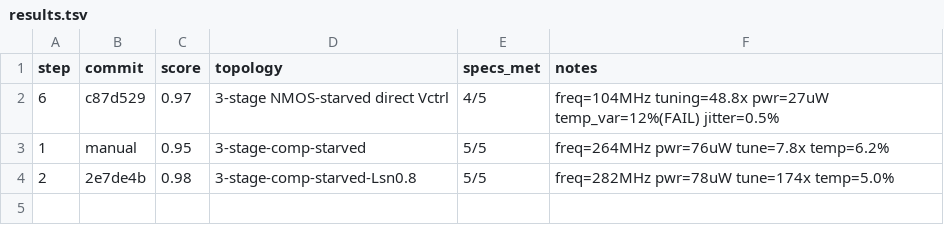
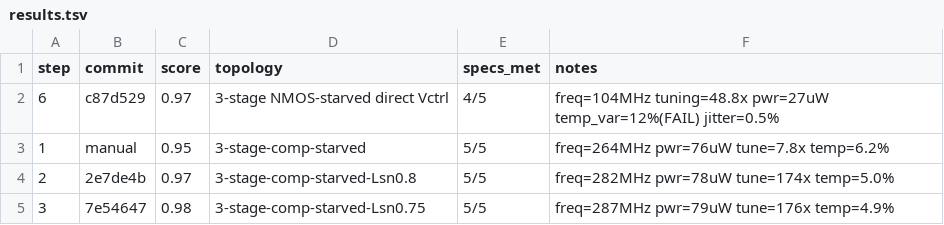
Before and after one commit to edonD/sky130-ring-osc, a TSV file: results.tsv, drawn as a sheet.

```diff
--- a/results.tsv
+++ b/results.tsv
@@ -3,2 +3,3 @@ step	commit	score	topology	specs_met	notes
 1	manual	0.95	3-stage-comp-starved	5/5	freq=264MHz pwr=76uW tune=7.8x temp=6.2%
-2	2e7de4b	0.98	3-stage-comp-starved-Lsn0.8	5/5	freq=282MHz pwr=78uW tune=174x temp=5.0%
+2	2e7de4b	0.97	3-stage-comp-starved-Lsn0.8	5/5	freq=282MHz pwr=78uW tune=174x temp=5.0%
+3	7e54647	0.98	3-stage-comp-starved-Lsn0.75	5/5	freq=287MHz pwr=79uW tune=176x temp=4.9%
```
Also changed, not shown: 12 other files.
